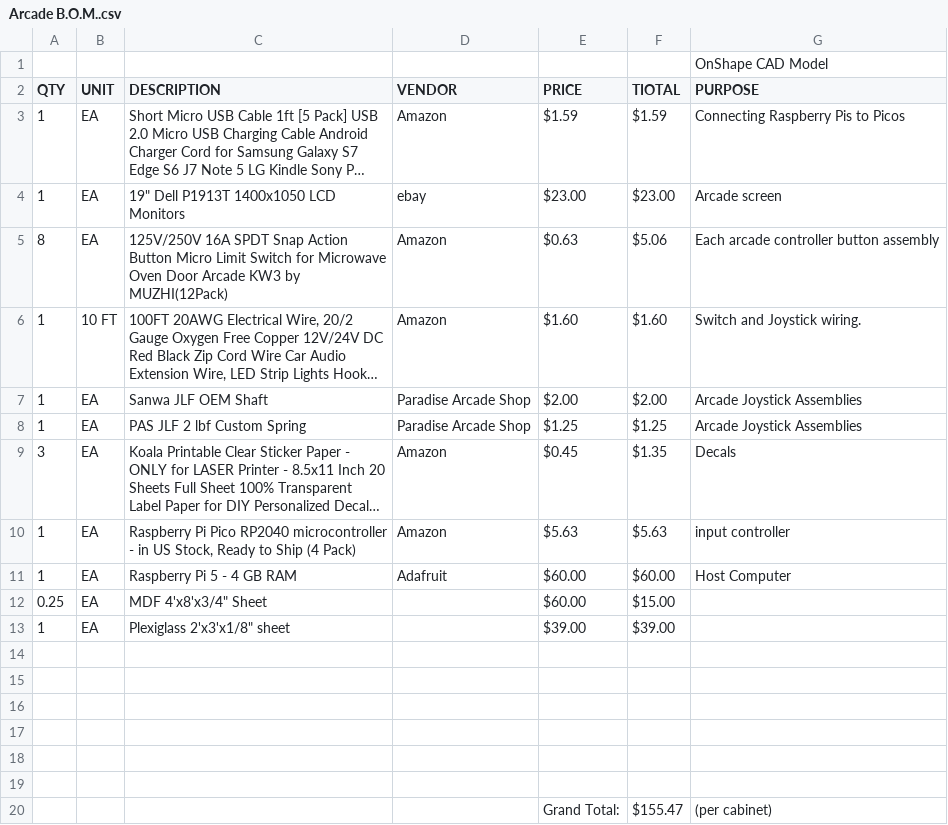
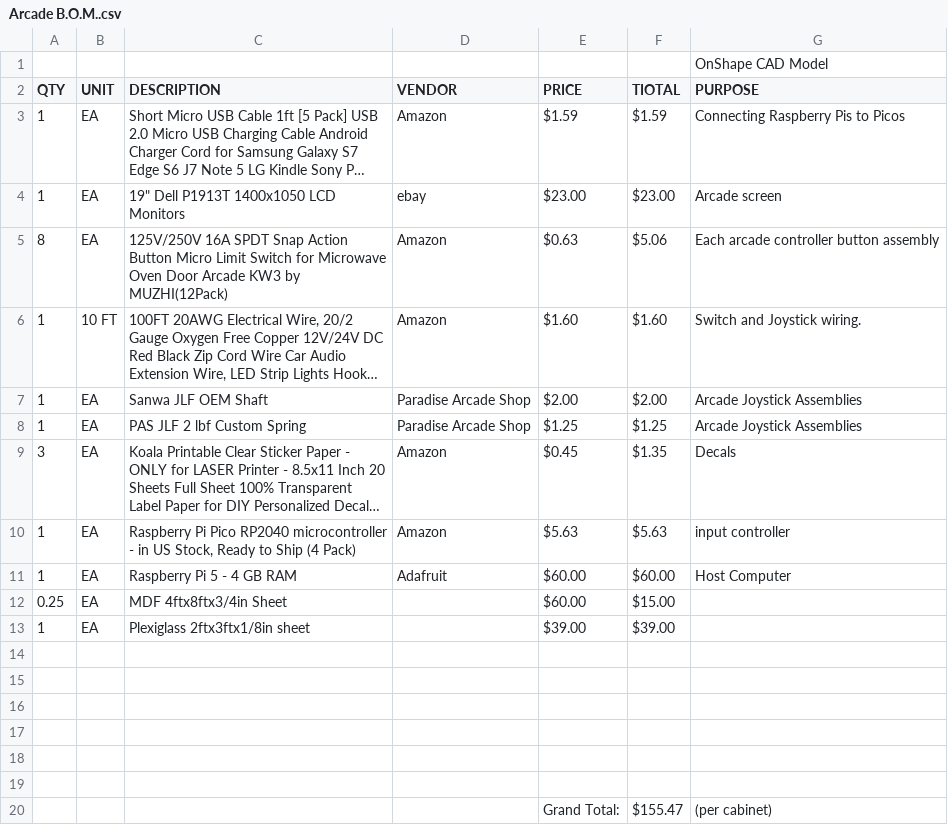
Before and after one commit to cgowen/arcade, a CSV file: Arcade B.O.M..csv, drawn as a sheet; long unchanged cells end in ….

Commit message:
Update Arcade B.O.M..csv

```diff
--- a/Arcade B.O.M..csv
+++ b/Arcade B.O.M..csv
@@ -11,4 +11,4 @@ QTY,UNIT,DESCRIPTION,VENDOR,PRICE,TIOTAL,PURPOSE
 1,EA,Raspberry Pi 5 - 4 GB RAM,Adafruit,$60.00,$60.00,Host Computer
-0.25,EA,MDF 4'x8'x3/4" Sheet,,$60.00,$15.00,
-1,EA,Plexiglass 2'x3'x1/8" sheet,,$39.00,$39.00,
+0.25,EA,MDF 4ftx8ftx3/4in Sheet,,$60.00,$15.00,
+1,EA,Plexiglass 2ftx3ftx1/8in sheet,,$39.00,$39.00,
 ,,,,,,
```
